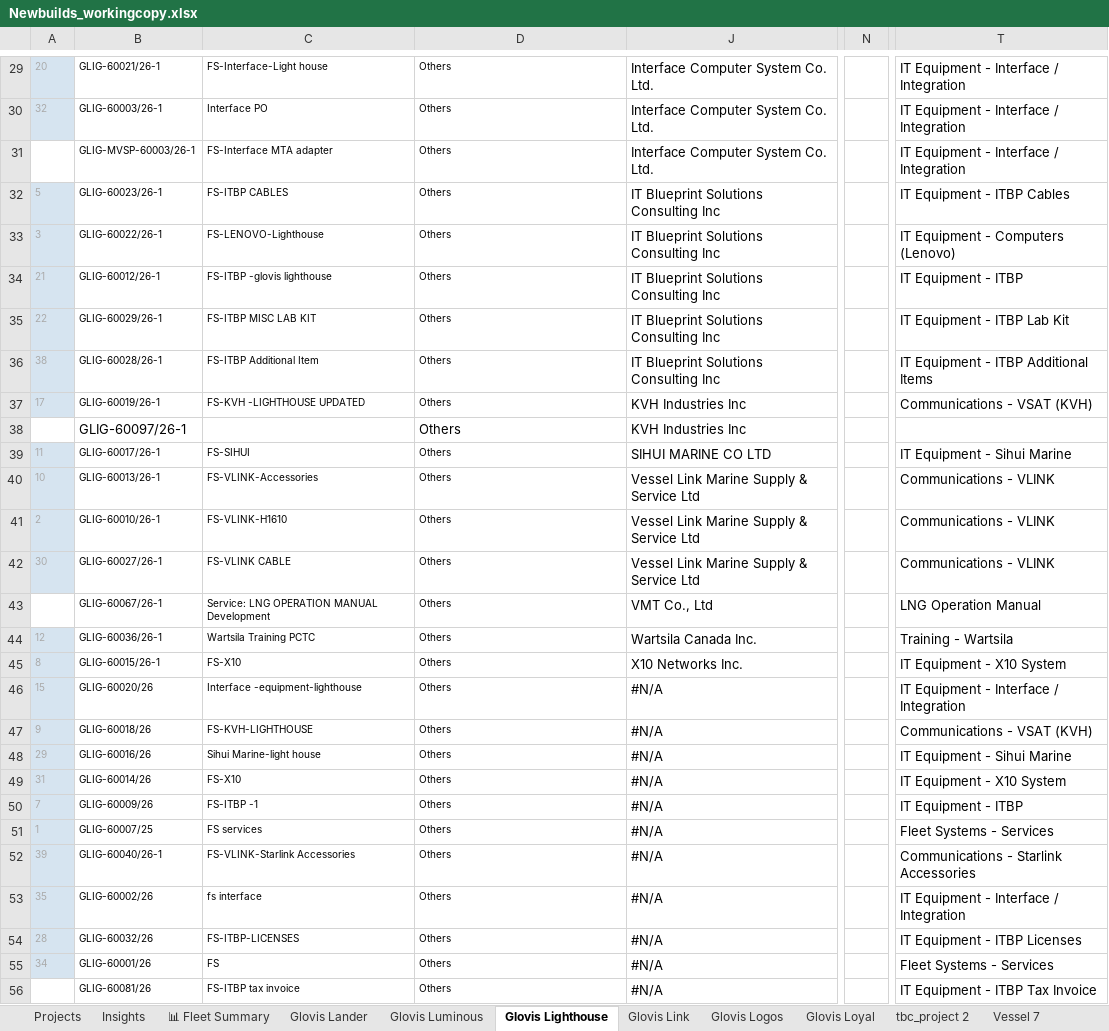
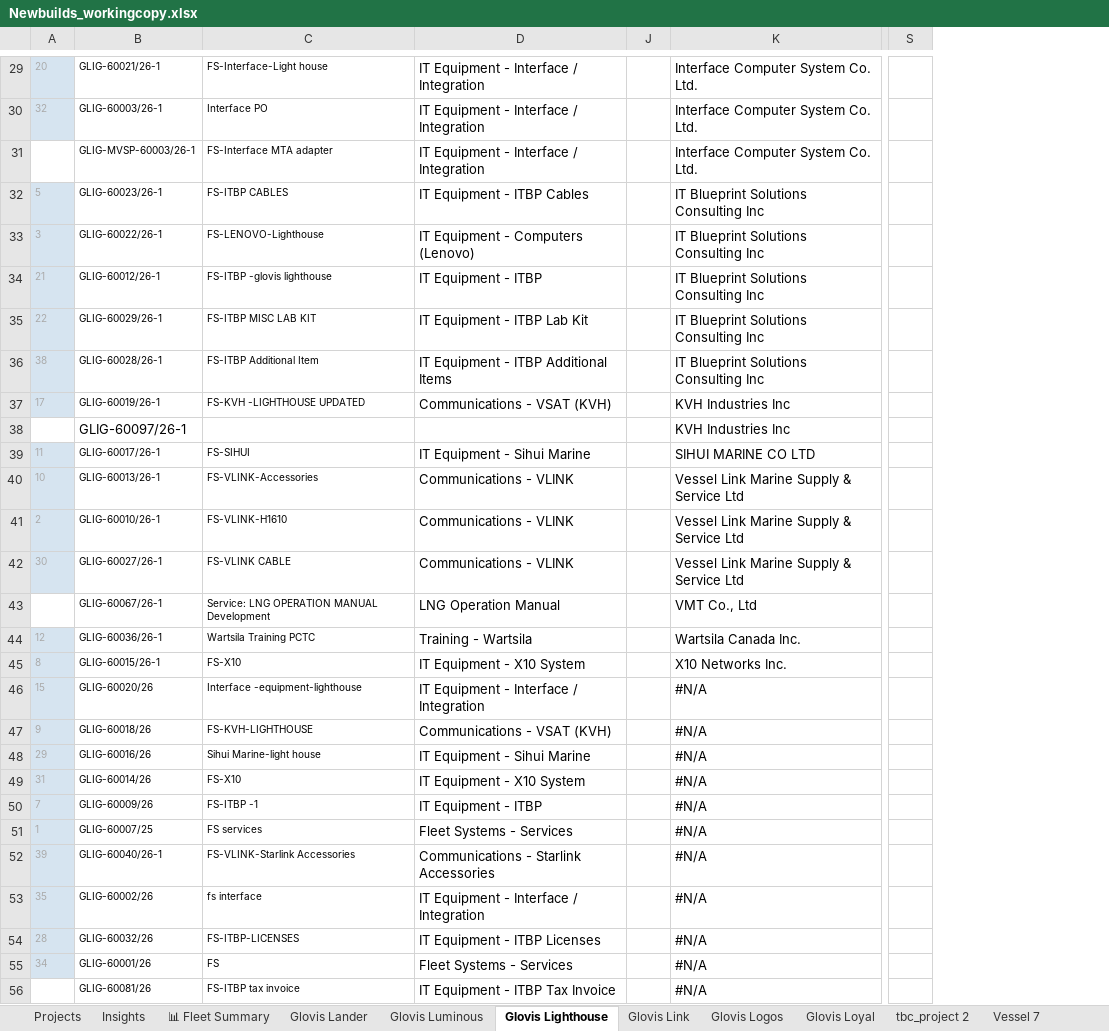
Before and after one commit to inisgan05-bit/fuzzy-happiness, an Excel workbook: Newbuilds_workingcopy.xlsx, sheet Glovis Lighthouse, drawn as a sheet; only a part is shown, gaps mark what is left out; values as stored, in another font and other column widths than the file's, no borders; removed rows and columns are numbered as before the commit, all else as after; the diff covers the shown part only; the diff names each change by its address in the sheet, - before the commit and + after, or states it on an @@ line.

```diff
--- a/Newbuilds_workingcopy.xlsx (sheet Glovis Lighthouse)
+++ b/Newbuilds_workingcopy.xlsx (sheet Glovis Lighthouse)
+column J, empty
-column N, empty
+column S, empty
-column T, rows 29-56: IT Equipment - Interface / Integration | IT Equipment - Interface / Integration | IT Equipment - Interface / Integration | IT Equipment - ITBP Cables | IT Equipment - Computers (Lenovo) | IT Equipment - ITBP | IT Equipment - ITBP Lab Kit | IT Equipment - ITBP Additional Items | Communications - VSAT (KVH) |  | IT Equipment - Sihui Marine | Communications - VLINK | Communications - VLINK | Communications - VLINK | LNG Operation Manual | Training - Wartsila | IT Equipment - X10 System | IT Equipment - Interface / Integration | Communications - VSAT (KVH) | IT Equipment - Sihui Marine | IT Equipment - X10 System | IT Equipment - ITBP | Fleet Systems - Services | Communications - Starlink Accessories | IT Equipment - Interface / Integration | IT Equipment - ITBP Licenses | Fleet Systems - Services | IT Equipment - ITBP Tax Invoice
@@ D29:D37 text size: larger @@
-D29:D31: Others
+D29:D31: IT Equipment - Interface / Integration
-D32: Others
+D32: IT Equipment - ITBP Cables
-D33: Others
+D33: IT Equipment - Computers (Lenovo)
-D34: Others
+D34: IT Equipment - ITBP
-D35: Others
+D35: IT Equipment - ITBP Lab Kit
-D36: Others
+D36: IT Equipment - ITBP Additional Items
-D37: Others
+D37: Communications - VSAT (KVH)
-D38: Others
+D38: (empty)
-D39: Others
+D39: IT Equipment - Sihui Marine
@@ D39:D56 text size: larger @@
-D40:D42: Others
+D40:D42: Communications - VLINK
-D43: Others
+D43: LNG Operation Manual
-D44: Others
+D44: Training - Wartsila
-D45: Others
+D45: IT Equipment - X10 System
-D46: Others
+D46: IT Equipment - Interface / Integration
-D47: Others
+D47: Communications - VSAT (KVH)
-D48: Others
+D48: IT Equipment - Sihui Marine
-D49: Others
+D49: IT Equipment - X10 System
-D50: Others
+D50: IT Equipment - ITBP
-D51: Others
+D51: Fleet Systems - Services
-D52: Others
+D52: Communications - Starlink Accessories
-D53: Others
+D53: IT Equipment - Interface / Integration
-D54: Others
+D54: IT Equipment - ITBP Licenses
-D55: Others
+D55: Fleet Systems - Services
-D56: Others
+D56: IT Equipment - ITBP Tax Invoice
```
Also changed, not shown: 114 edited cells, cell formats and merged cells elsewhere in this sheet, sheet Glovis Lander, sheet Glovis Luminous, sheet Glovis Loyal, sheet Glovis Logos, sheet Glovis Link, hidden cells.
